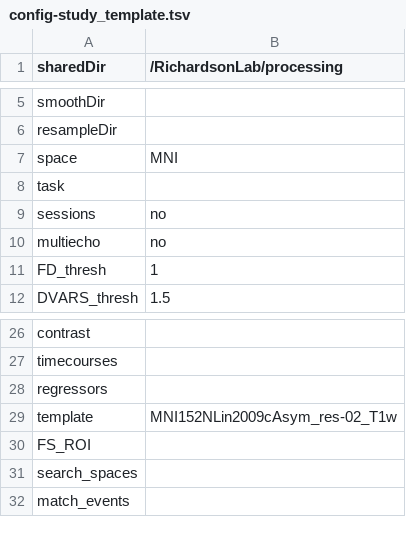
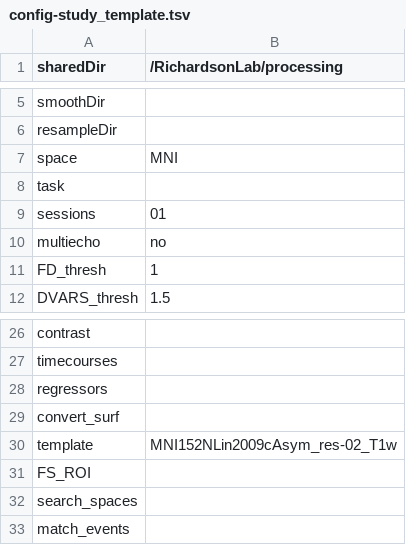
Before and after one commit to hrichardsonlab/fmri-analysis-ebby, a TSV file: files/config_files/config-study_template.tsv, drawn as a sheet; only a part is shown, gaps mark what is left out.

Commit message:
add convert surf opt to config file

```diff
--- a/files/config_files/config-study_template.tsv
+++ b/files/config_files/config-study_template.tsv
@@ -8,3 +8,3 @@ space	MNI
 task	
-sessions	no
+sessions	01
 multiecho	no
@@ -28,2 +28,3 @@ timecourses
 regressors	
+convert_surf	
 template	MNI152NLin2009cAsym_res-02_T1w
```
